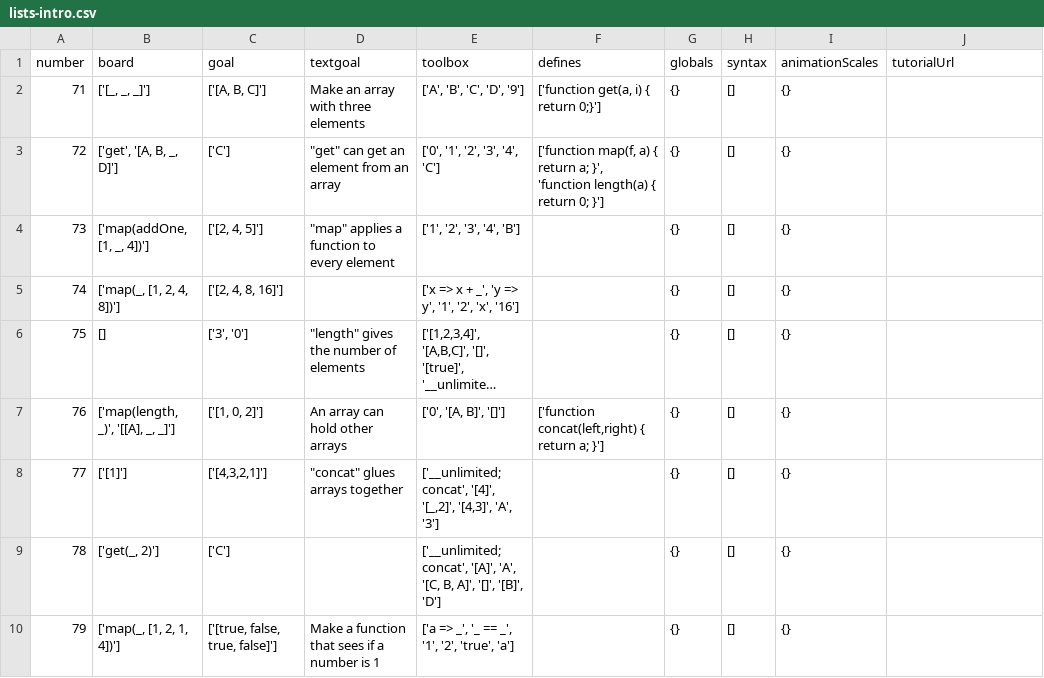
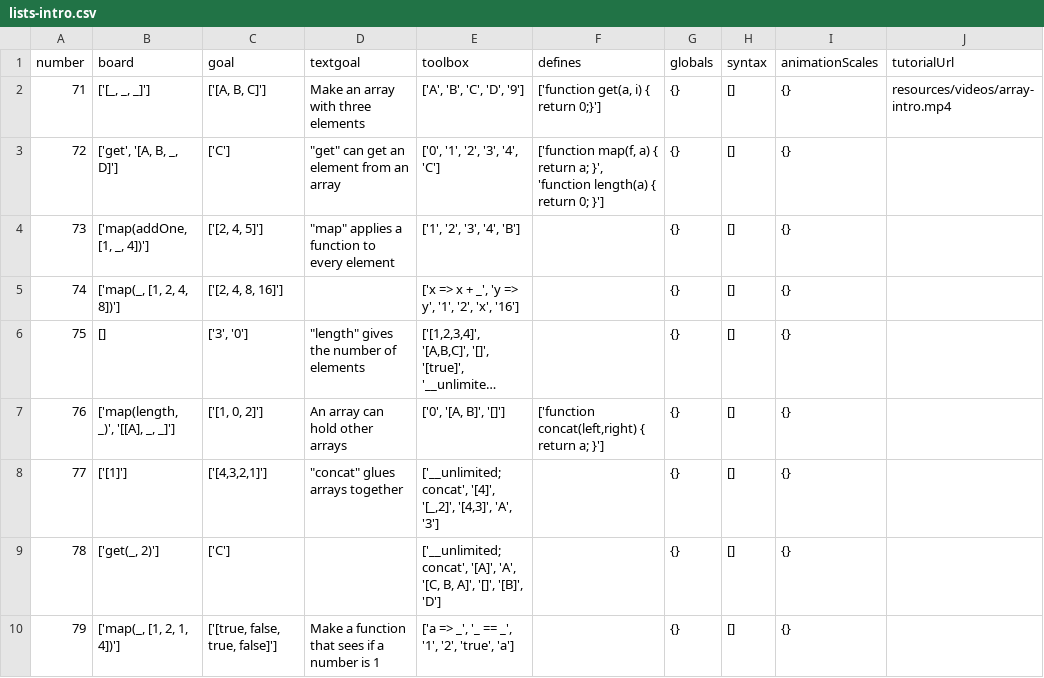
Before and after one commit to laptou/reduct, a CSV file: chapterutil/levels/lists-intro.csv, drawn as a sheet; long unchanged cells end in ….

Commit message:
linked new video

```diff
--- a/chapterutil/levels/lists-intro.csv
+++ b/chapterutil/levels/lists-intro.csv
@@ -1,3 +1,3 @@
 number,board,goal,textgoal,toolbox,defines,globals,syntax,animationScales,tutorialUrl
-71,"['[_, _, _]']","['[A, B, C]']",Make an array with three elements,"['A', 'B', 'C', 'D', '9']","['function get(a, i) { return 0;}']",{},[],{},
+71,"['[_, _, _]']","['[A, B, C]']",Make an array with three elements,"['A', 'B', 'C', 'D', '9']","['function get(a, i) { return 0;}']",{},[],{},resources/videos/array-intro.mp4
 72,"['get', '[A, B, _, D]']",['C'],"""get"" can get an element from an array","['0', '1', '2', '3', '4', 'C']","['function map(f, a) { return a; }', 'function length(a) { return 0; }']",{},[],{},
```
Also changed, not shown: 1 other file.
